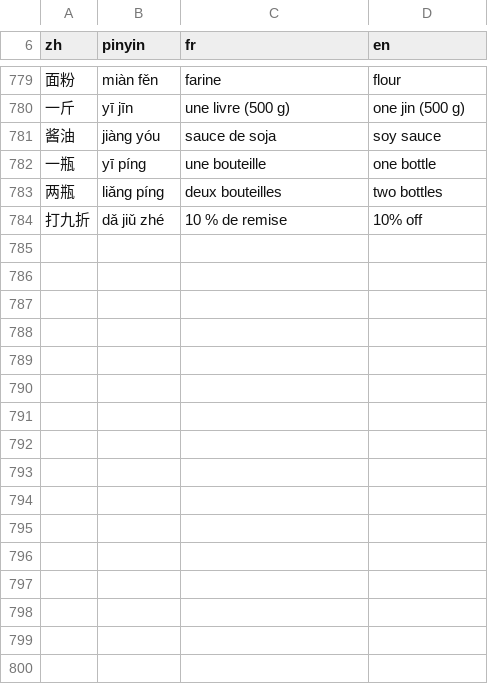
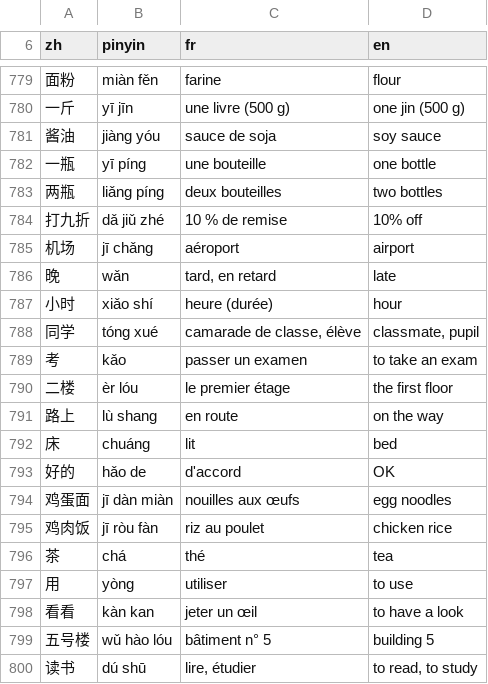
Before and after one commit to jon-gyt/zilin, a TSV file: data/sources/examens/glossaire.tsv, drawn as a sheet; only a part is shown, gaps mark what is left out.

```diff
--- a/data/sources/examens/glossaire.tsv
+++ b/data/sources/examens/glossaire.tsv
@@ -784 +784,17 @@ zh	pinyin	fr	en
 打九折	dǎ jiǔ zhé	10 % de remise	10% off
+机场	jī chǎng	aéroport	airport
+晚	wǎn	tard, en retard	late
+小时	xiǎo shí	heure (durée)	hour
+同学	tóng xué	camarade de classe, élève	classmate, pupil
+考	kǎo	passer un examen	to take an exam
+二楼	èr lóu	le premier étage	the first floor
+路上	lù shang	en route	on the way
+床	chuáng	lit	bed
+好的	hǎo de	d'accord	OK
+鸡蛋面	jī dàn miàn	nouilles aux œufs	egg noodles
+鸡肉饭	jī ròu fàn	riz au poulet	chicken rice
+茶	chá	thé	tea
+用	yòng	utiliser	to use
+看看	kàn kan	jeter un œil	to have a look
+五号楼	wǔ hào lóu	bâtiment n° 5	building 5
+读书	dú shū	lire, étudier	to read, to study
```
Also changed, not shown: 1 other file.
